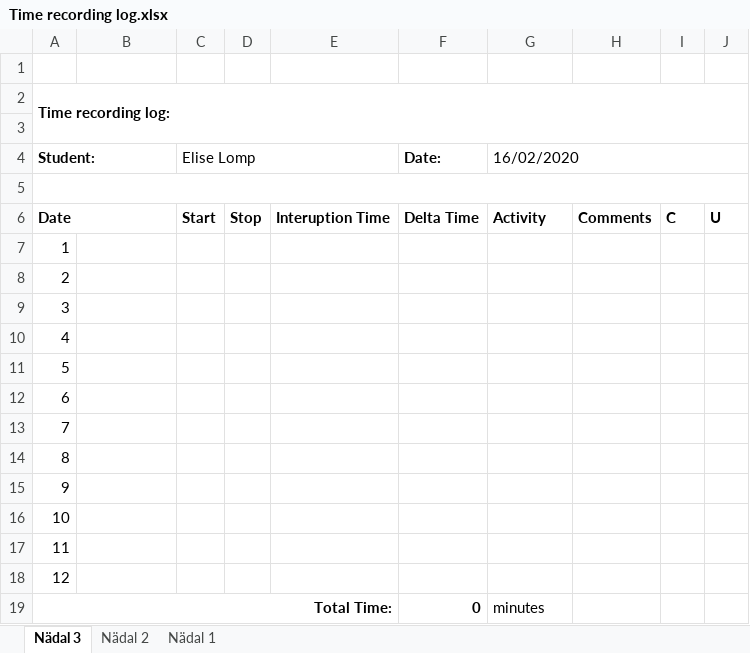
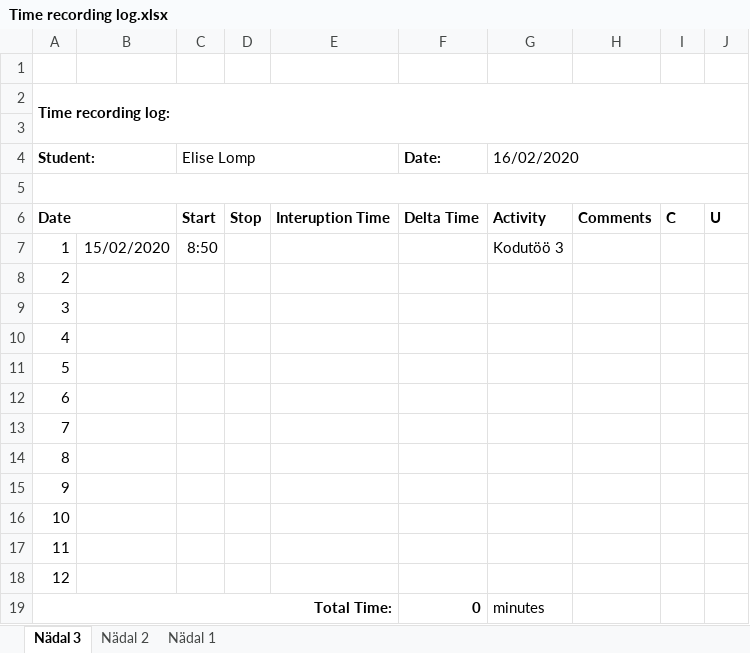
Before and after one commit to ellomp/Homework1-3, an Excel workbook: Homework1-3/Time recording log.xlsx, sheet Nädal 3, drawn as a sheet; values as stored, in another font and other column widths than the file's, no borders; the diff names each change by its address in the sheet, - before the commit and + after, or states it on an @@ line.

```diff
--- a/Homework1-3/Time recording log.xlsx (sheet Nädal 3)
+++ b/Homework1-3/Time recording log.xlsx (sheet Nädal 3)
-B7: (empty)
+B7: 15/02/2020
-C7 (Elise Lomp): (empty)
+C7 (Elise Lomp): 8:50
-G7 (16/02/2020): (empty)
+G7 (16/02/2020): Kodutöö 3
```
Also changed, not shown: 57 other files.
